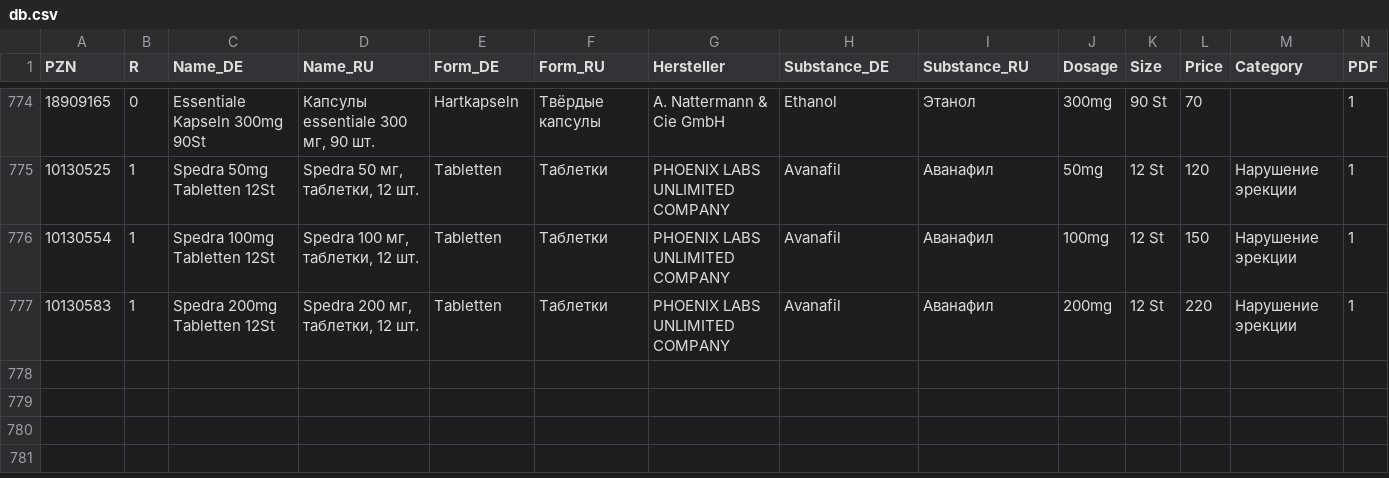
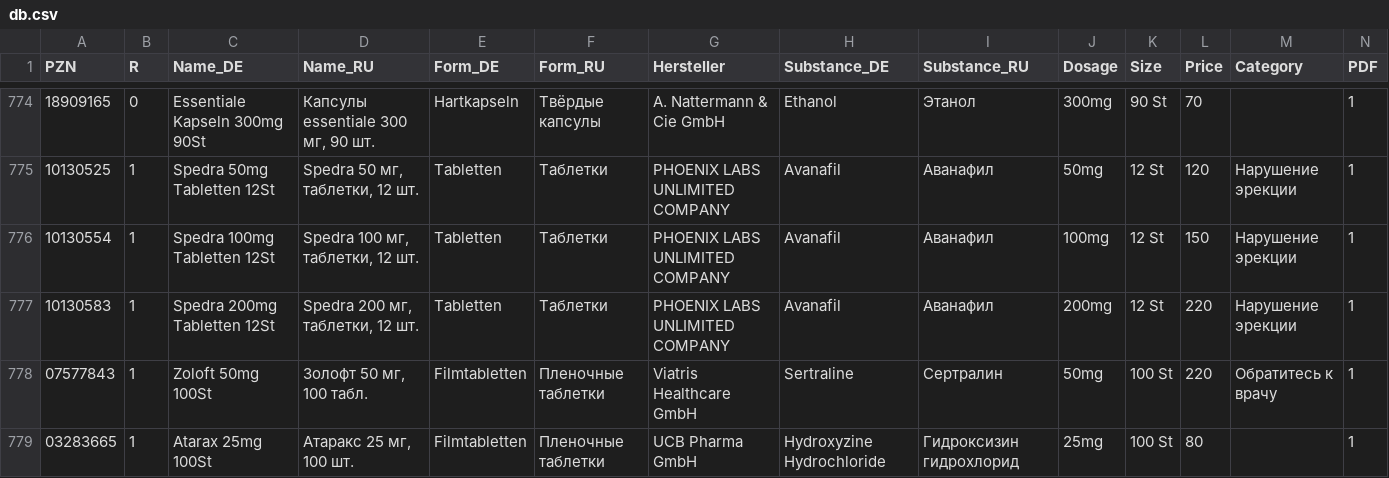
Before and after one commit to gxxmwolf-wq/catalog, a CSV file: db.csv, drawn as a sheet; only a part is shown, gaps mark what is left out; the diff names each change by its address in the sheet, - before the commit and + after, or states it on an @@ line.

Commit message:
Обновление базы PZN (Диск + GitHub) 🚀

```diff
--- a/db.csv
+++ b/db.csv
+row 778: 07577843 | 1 | Zoloft 50mg 100St | Золофт 50 мг, 100 табл. | Filmtabletten | Пленочные таблетки | Viatris Healthcare GmbH | Sertraline | Сертралин | 50mg | 100 St | 220 | Обратитесь к врачу | 1
+row 779: 03283665 | 1 | Atarax 25mg 100St | Атаракс 25 мг, 100 шт. | Filmtabletten | Пленочные таблетки | UCB Pharma GmbH | Hydroxyzine Hydrochloride | Гидроксизин гидрохлорид | 25mg | 100 St | 80 |  | 1
```
